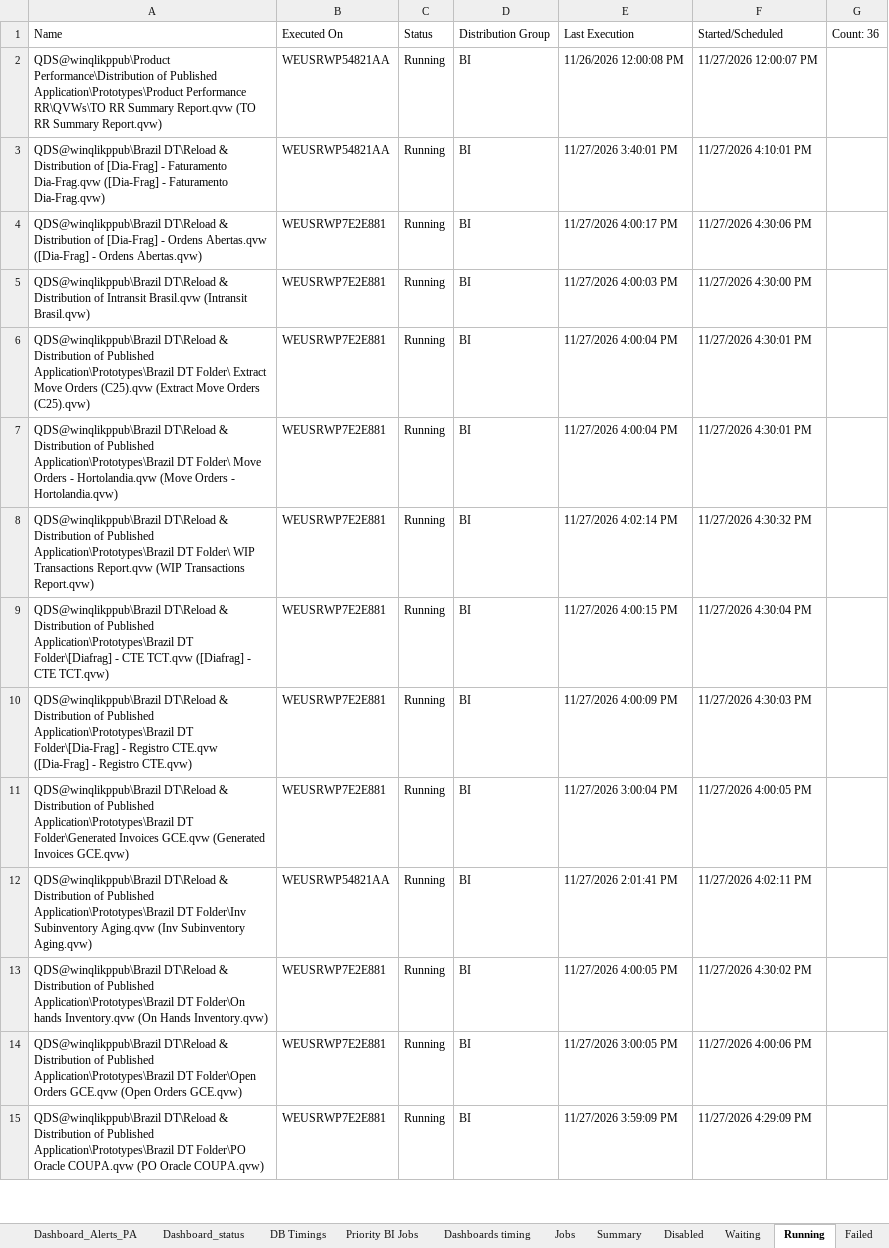
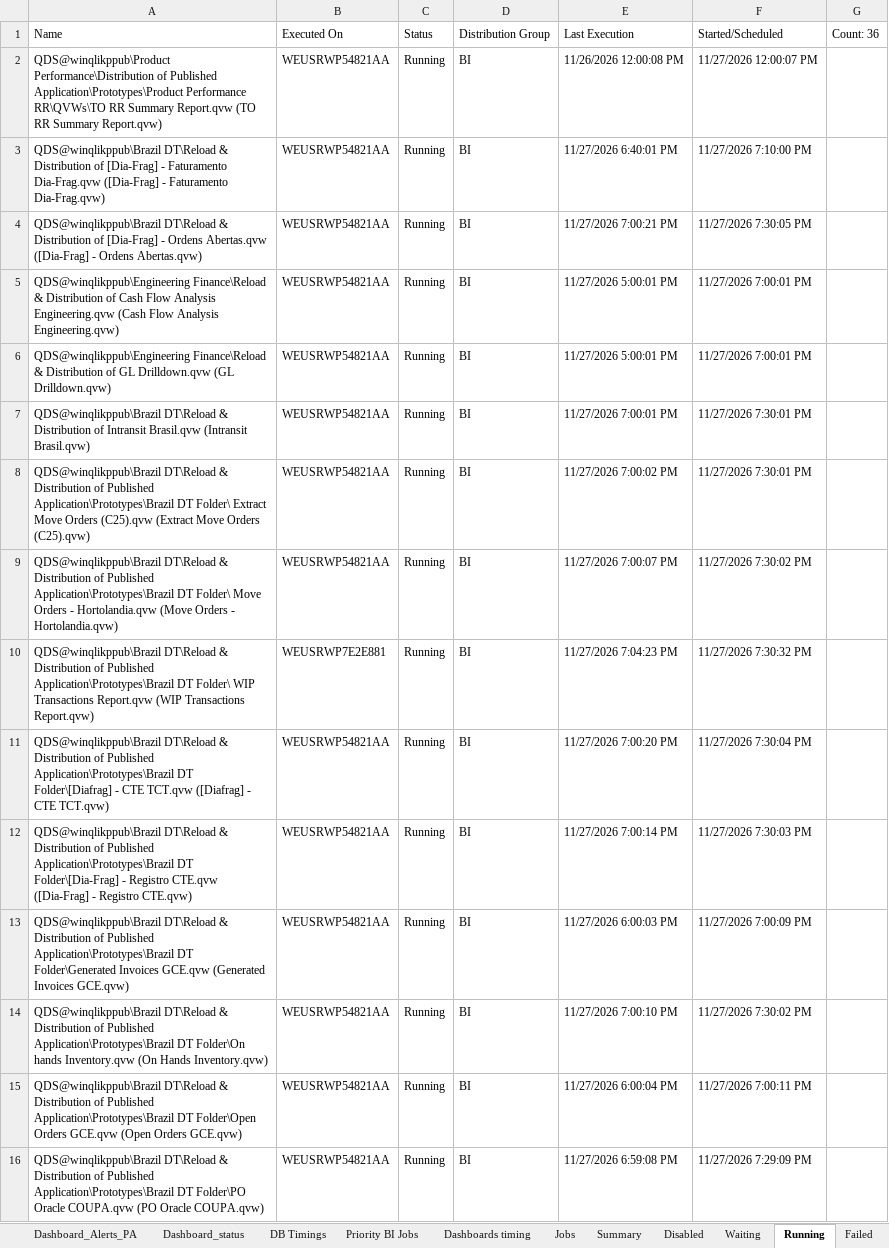
Before and after one commit to warriorcool1213-blip/Wabtec_Qlik_DB-s, an Excel workbook: Expected_sheet.xlsx, sheet Running, drawn as a sheet; only a part is shown; values as stored, in another font and other column widths than the file's, no cell formats; removed rows and columns are numbered as before the commit, all else as after; the diff covers the shown part only; the diff names each change by its address in the sheet, - before the commit and + after, or states it on an @@ line.

```diff
--- a/Expected_sheet.xlsx (sheet Running)
+++ b/Expected_sheet.xlsx (sheet Running)
-E3 (Last Execution): 11/27/2026 3:40:01 PM
+E3 (Last Execution): 11/27/2026 6:40:01 PM
-F3 (Started/Scheduled): 11/27/2026 4:10:01 PM
+F3 (Started/Scheduled): 11/27/2026 7:10:00 PM
-B4 (Executed On): WEUSRWP7E2E881
+B4 (Executed On): WEUSRWP54821AA
-E4 (Last Execution): 11/27/2026 4:00:17 PM
+E4 (Last Execution): 11/27/2026 7:00:21 PM
-F4 (Started/Scheduled): 11/27/2026 4:30:06 PM
+F4 (Started/Scheduled): 11/27/2026 7:30:05 PM
+row 5: QDS@winqlikppub\Engineering Finance\Reload & Distribution of Cash Flow Analysis Engineering.qvw (Cash Flow Analysis Engineering.qvw) | WEUSRWP54821AA | Running | BI | 11/27/2026 5:00:01 PM | 11/27/2026 7:00:01 PM
+row 6: QDS@winqlikppub\Engineering Finance\Reload & Distribution of GL Drilldown.qvw (GL Drilldown.qvw) | WEUSRWP54821AA | Running | BI | 11/27/2026 5:00:01 PM | 11/27/2026 7:00:01 PM
-B7:B9 (Executed On): WEUSRWP7E2E881
+B7:B9 (Executed On): WEUSRWP54821AA
-E7 (Last Execution): 11/27/2026 4:00:03 PM
+E7 (Last Execution): 11/27/2026 7:00:01 PM
-F7 (Started/Scheduled): 11/27/2026 4:30:00 PM
+F7 (Started/Scheduled): 11/27/2026 7:30:01 PM
-E8 (Last Execution): 11/27/2026 4:00:04 PM
+E8 (Last Execution): 11/27/2026 7:00:02 PM
-F8 (Started/Scheduled): 11/27/2026 4:30:01 PM
+F8 (Started/Scheduled): 11/27/2026 7:30:01 PM
-E9 (Last Execution): 11/27/2026 4:00:04 PM
+E9 (Last Execution): 11/27/2026 7:00:07 PM
-F9 (Started/Scheduled): 11/27/2026 4:30:01 PM
+F9 (Started/Scheduled): 11/27/2026 7:30:02 PM
-E10 (Last Execution): 11/27/2026 4:02:14 PM
+E10 (Last Execution): 11/27/2026 7:04:23 PM
-F10 (Started/Scheduled): 11/27/2026 4:30:32 PM
+F10 (Started/Scheduled): 11/27/2026 7:30:32 PM
-B11:B13 (Executed On): WEUSRWP7E2E881
+B11:B13 (Executed On): WEUSRWP54821AA
-E11 (Last Execution): 11/27/2026 4:00:15 PM
+E11 (Last Execution): 11/27/2026 7:00:20 PM
-F11 (Started/Scheduled): 11/27/2026 4:30:04 PM
+F11 (Started/Scheduled): 11/27/2026 7:30:04 PM
-E12 (Last Execution): 11/27/2026 4:00:09 PM
+E12 (Last Execution): 11/27/2026 7:00:14 PM
-F12 (Started/Scheduled): 11/27/2026 4:30:03 PM
+F12 (Started/Scheduled): 11/27/2026 7:30:03 PM
-E13 (Last Execution): 11/27/2026 3:00:04 PM
+E13 (Last Execution): 11/27/2026 6:00:03 PM
-F13 (Started/Scheduled): 11/27/2026 4:00:05 PM
+F13 (Started/Scheduled): 11/27/2026 7:00:09 PM
-row 12: QDS@winqlikppub\Brazil DT\Reload & Distribution of Published Application\Prototypes\Brazil DT Folder\Inv Subinventory Aging.qvw (Inv Subinventory Aging.qvw) | WEUSRWP54821AA | Running | BI | 11/27/2026 2:01:41 PM | 11/27/2026 4:02:11 PM
-B14:B16 (Executed On): WEUSRWP7E2E881
+B14:B16 (Executed On): WEUSRWP54821AA
-E14 (Last Execution): 11/27/2026 4:00:05 PM
+E14 (Last Execution): 11/27/2026 7:00:10 PM
-F14 (Started/Scheduled): 11/27/2026 4:30:02 PM
+F14 (Started/Scheduled): 11/27/2026 7:30:02 PM
-E15 (Last Execution): 11/27/2026 3:00:05 PM
+E15 (Last Execution): 11/27/2026 6:00:04 PM
-F15 (Started/Scheduled): 11/27/2026 4:00:06 PM
+F15 (Started/Scheduled): 11/27/2026 7:00:11 PM
-E16 (Last Execution): 11/27/2026 3:59:09 PM
+E16 (Last Execution): 11/27/2026 6:59:08 PM
-F16 (Started/Scheduled): 11/27/2026 4:29:09 PM
+F16 (Started/Scheduled): 11/27/2026 7:29:09 PM
```
Also changed, not shown: 4 added rows, 5 removed rows and 43 edited cells elsewhere in this sheet, sheet Jobs, sheet Waiting, sheet Summary, sheet Dashboard_status, sheet DB Timings, sheet Dashboard_Alerts_PA, 3 more sheets, cell formats.
